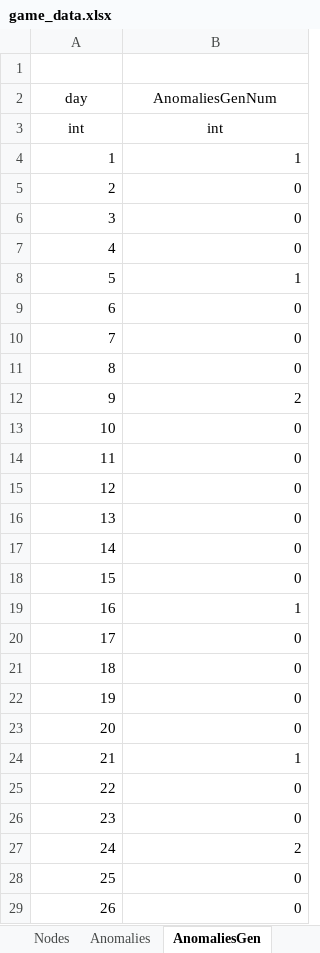
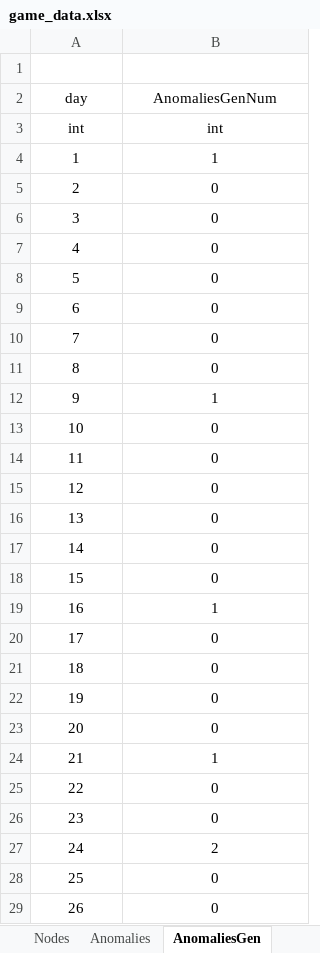
Before and after one commit to hszqf/SCP, an Excel workbook: GameData/Local/game_data.xlsx, sheet AnomaliesGen, drawn as a sheet; only a part is shown; values as stored, in another font and other column widths than the file's, no borders; the diff covers the shown part only; the diff names each change by its address in the sheet, - before the commit and + after, or states it on an @@ line.

```diff
--- a/GameData/Local/game_data.xlsx (sheet AnomaliesGen)
+++ b/GameData/Local/game_data.xlsx (sheet AnomaliesGen)
-A4:B29 alignment: right
+A4:B29 alignment: center
-B8 (AnomaliesGenNum): 1
+B8 (AnomaliesGenNum): 0
-B12 (AnomaliesGenNum): 2
+B12 (AnomaliesGenNum): 1
```
Also changed, not shown: cell formats elsewhere in this sheet, sheet Anomalies, sheet Nodes, 7 other files.
